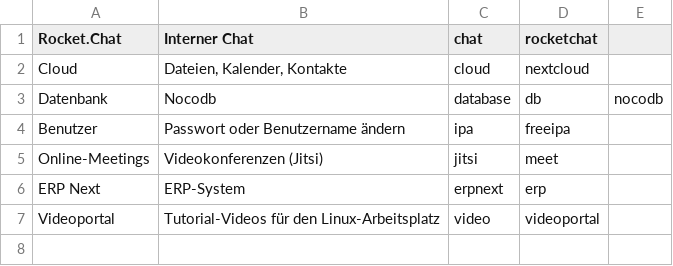
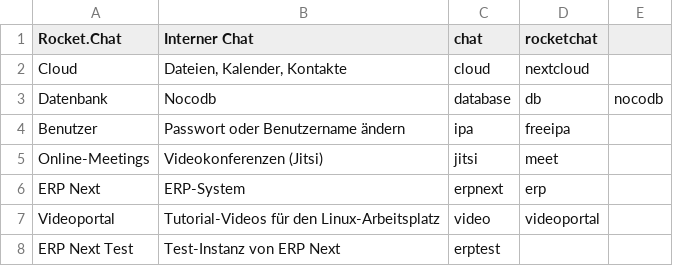
Before and after one commit to Jean28518/linux-arbeitsplatz-portal, a CSV file: data.csv, drawn as a sheet; the diff names each change by its address in the sheet, - before the commit and + after, or states it on an @@ line.

Commit message:
Update data.csv

```diff
--- a/data.csv
+++ b/data.csv
+row 8: ERP Next Test | Test-Instanz von ERP Next | erptest
```
